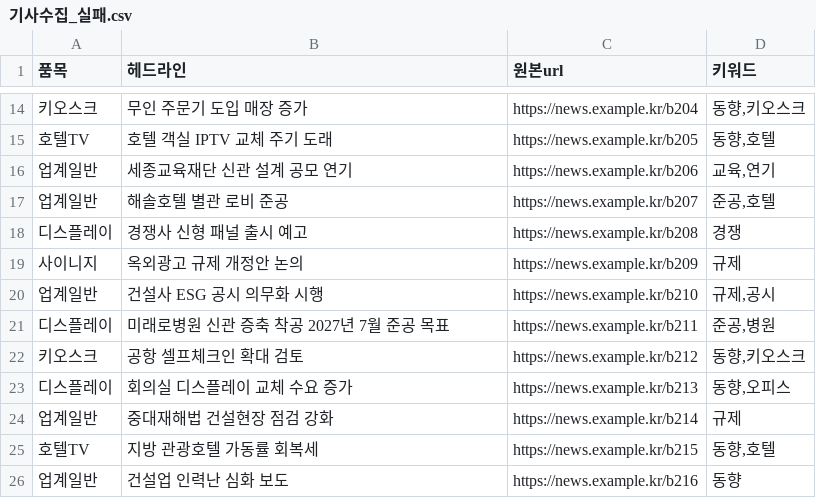
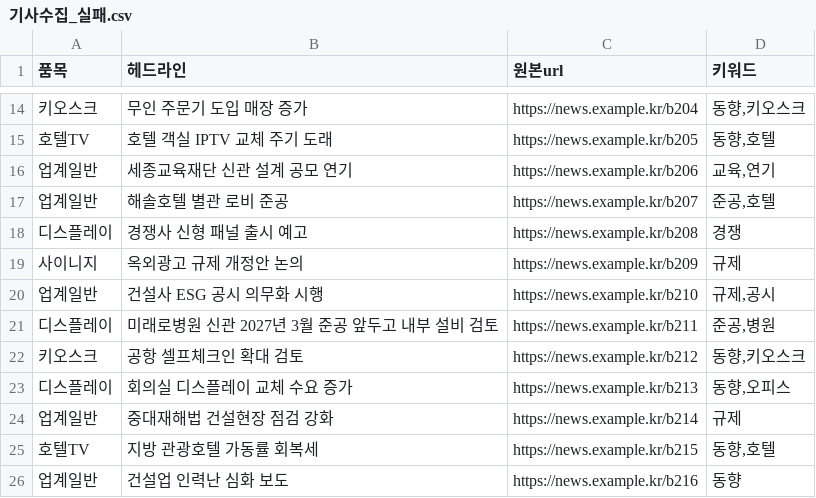
Before and after one commit to gbrinan/cyworld-bot, a CSV file: docs/samsung-ax/context_pack/modules/A_sensing_b2b/03_테스트/기사수집_실패.csv, drawn as a sheet; only a part is shown, gaps mark what is left out.

```diff
--- a/docs/samsung-ax/context_pack/modules/A_sensing_b2b/03_테스트/기사수집_실패.csv
+++ b/docs/samsung-ax/context_pack/modules/A_sensing_b2b/03_테스트/기사수집_실패.csv
@@ -20,3 +20,3 @@
 업계일반,건설사 ESG 공시 의무화 시행,https://news.example.kr/b210,"규제,공시"
-디스플레이,미래로병원 신관 증축 착공 2027년 7월 준공 목표,https://news.example.kr/b211,"준공,병원"
+디스플레이,미래로병원 신관 2027년 3월 준공 앞두고 내부 설비 검토,https://news.example.kr/b211,"준공,병원"
 키오스크,공항 셀프체크인 확대 검토,https://news.example.kr/b212,"동향,키오스크"
```
Also changed, not shown: docs/samsung-ax/context_pack/modules/A_sensing_b2b/01_데이터/기사수집.csv, docs/samsung-ax/context_pack/modules/B_sensing_partner/01_데이터/상권정보.csv, 43 other files.
